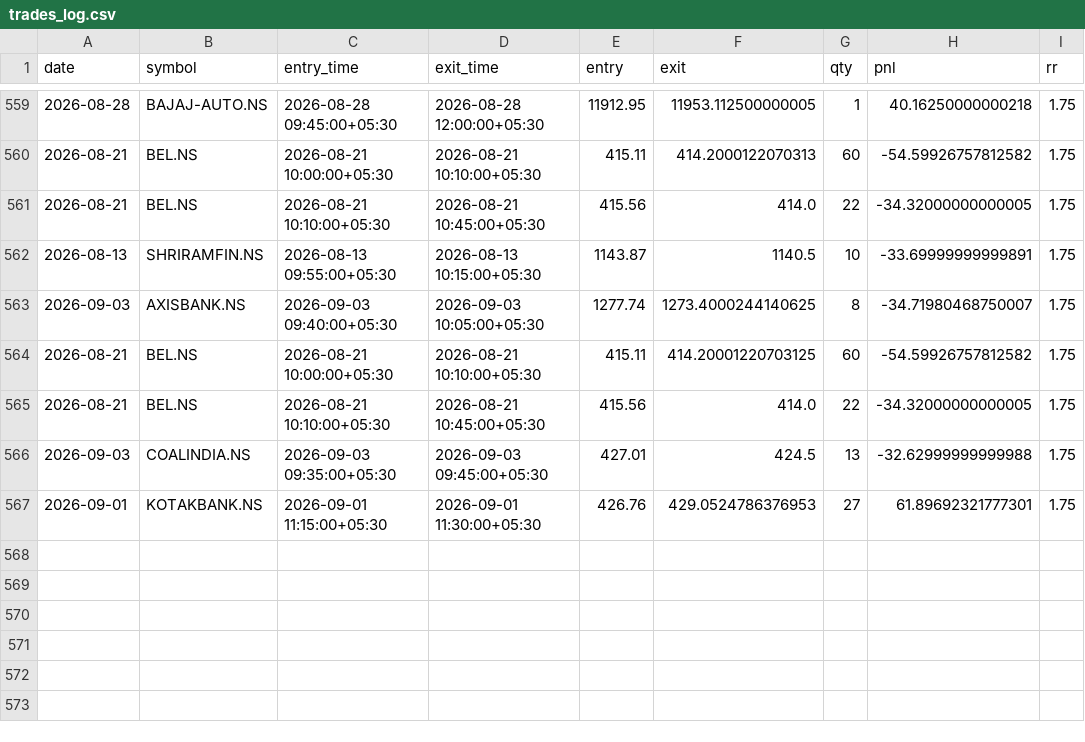
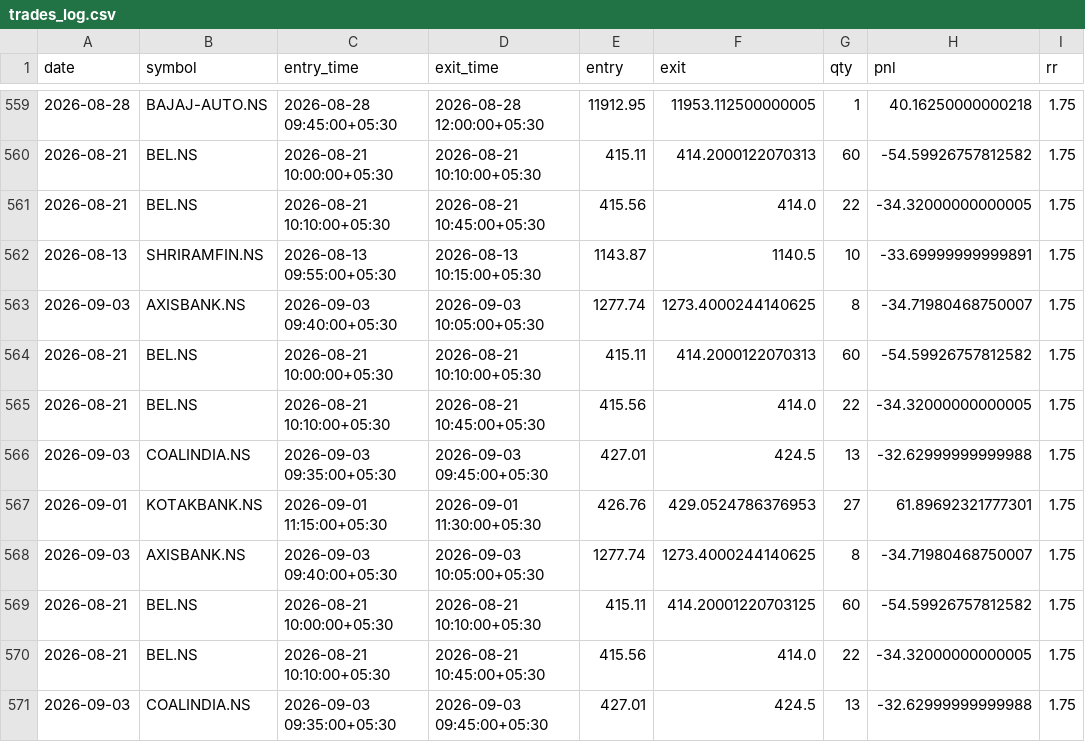
Before and after one commit to ajaywilson/Intraday_trading_recommender, a CSV file: trades_log.csv, drawn as a sheet; only a part is shown, gaps mark what is left out; the shorter side is filled out with more unchanged rows.

Commit message:
Update trades log

```diff
--- a/trades_log.csv
+++ b/trades_log.csv
@@ -563,2 +563,7 @@ date,symbol,entry_time,exit_time,entry,exit,qty,pnl,rr
 2026-09-03,AXISBANK.NS,2026-09-03 09:40:00+05:30,2026-09-03 10:05:00+05:30,1277.74,1273.4000244140625,8,-34.71980468750007,1.75
+2026-08-21,BEL.NS,2026-08-21 10:00:00+05:30,2026-08-21 10:10:00+05:30,415.11,414.2000122070313,60,-54.59926757812582,1.75
+2026-08-21,BEL.NS,2026-08-21 10:10:00+05:30,2026-08-21 10:45:00+05:30,415.56,414.0,22,-34.32000000000005,1.75
+2026-09-03,COALINDIA.NS,2026-09-03 09:35:00+05:30,2026-09-03 09:45:00+05:30,427.01,424.5,13,-32.62999999999988,1.75
+2026-09-01,KOTAKBANK.NS,2026-09-01 11:15:00+05:30,2026-09-01 11:30:00+05:30,426.76,429.0524786376953,27,61.89692321777301,1.75
+2026-09-03,AXISBANK.NS,2026-09-03 09:40:00+05:30,2026-09-03 10:05:00+05:30,1277.74,1273.4000244140625,8,-34.71980468750007,1.75
 2026-08-21,BEL.NS,2026-08-21 10:00:00+05:30,2026-08-21 10:10:00+05:30,415.11,414.20001220703125,60,-54.59926757812582,1.75
```
